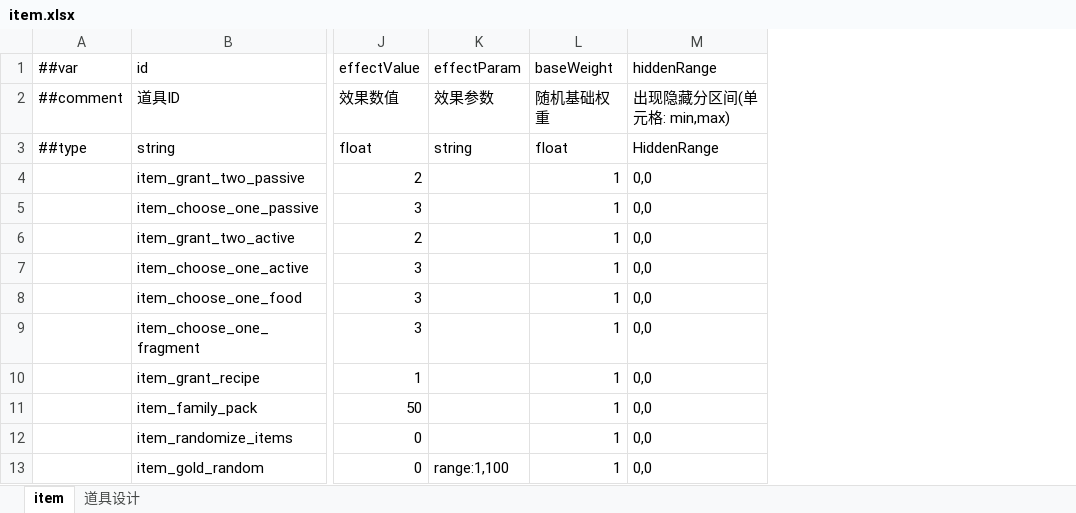
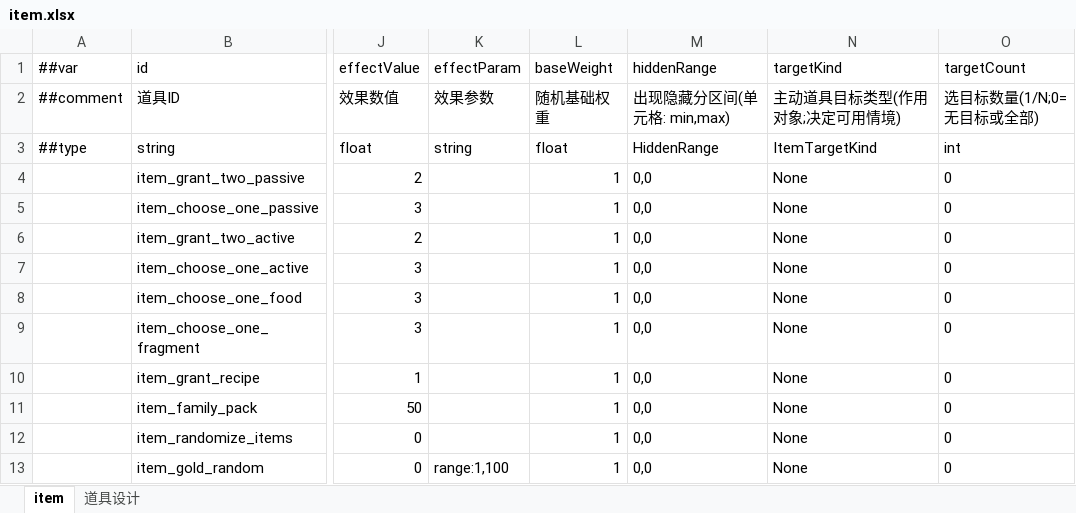
Before and after one commit to 2563495284/gourmetproject, an Excel workbook: GourmetProject/GameConfig/Datas/item.xlsx, sheet item, drawn as a sheet; only a part is shown, gaps mark what is left out; values as stored, in another font and other column widths than the file's, no borders; the diff names each change by its address in the sheet, - before the commit and + after, or states it on an @@ line.

```diff
--- a/GourmetProject/GameConfig/Datas/item.xlsx (sheet item)
+++ b/GourmetProject/GameConfig/Datas/item.xlsx (sheet item)
+column N (targetKind), rows 2-13: 主动道具目标类型(作用对象;决定可用情境) | ItemTargetKind | None | None | None | None | None | None | None | None | None | None
+column O (targetCount), rows 2-13: 选目标数量(1/N;0=无目标或全部) | int | 0 | 0 | 0 | 0 | 0 | 0 | 0 | 0 | 0 | 0
```
Also changed, not shown: sheet 道具设计, GourmetProject/GameConfig/Datas/__enums_item.xlsx, 20 other files.
